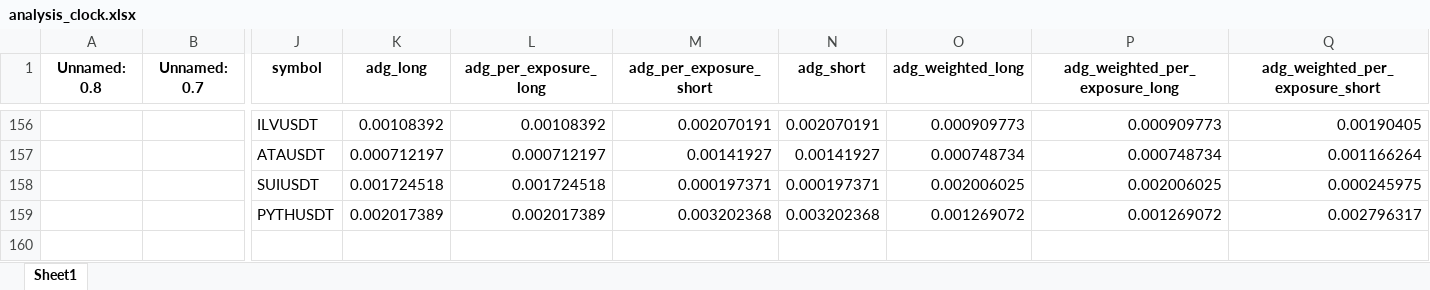
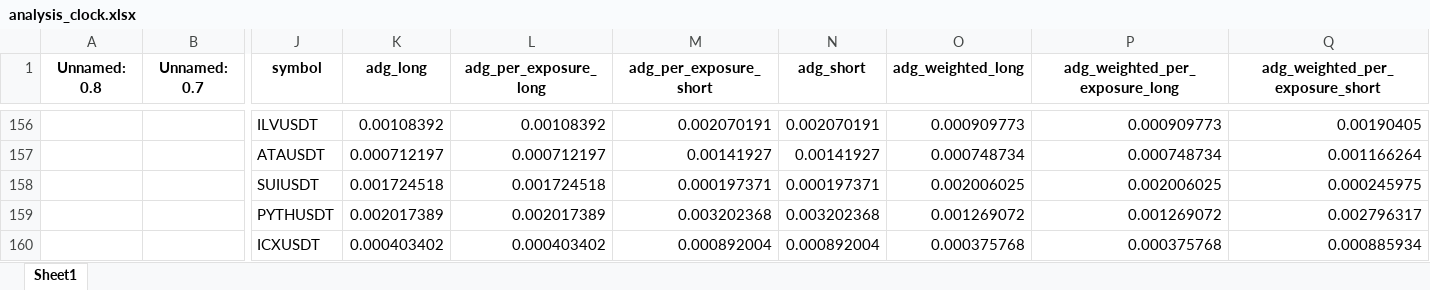
Before and after one commit to protoad56/passivbot_configs, an Excel workbook: optimized/logs/analysis_clock.xlsx, sheet Sheet1, drawn as a sheet; only a part is shown, gaps mark what is left out; values as stored, in another font and other column widths than the file's, no borders; rows hold the shown columns only; the diff names each change by its address in the sheet, - before the commit and + after, or states it on an @@ line.

```diff
--- a/optimized/logs/analysis_clock.xlsx (sheet Sheet1)
+++ b/optimized/logs/analysis_clock.xlsx (sheet Sheet1)
+row 160:  |  | ICXUSDT | 0.000403402 | 0.000403402 | 0.000892004 | 0.000892004 | 0.000375768 | 0.000375768 | 0.000885934
```
Also changed, not shown: 2 other files.
